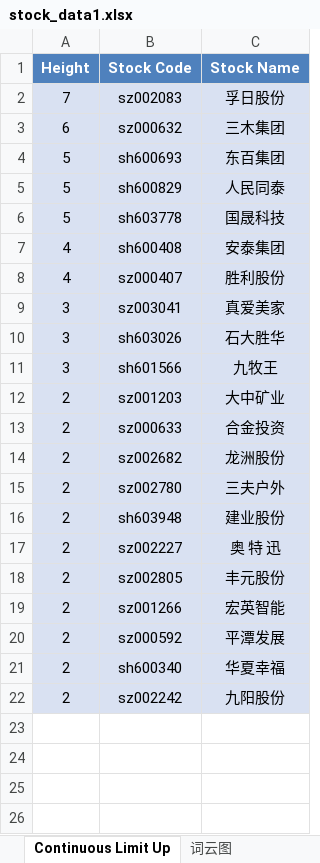
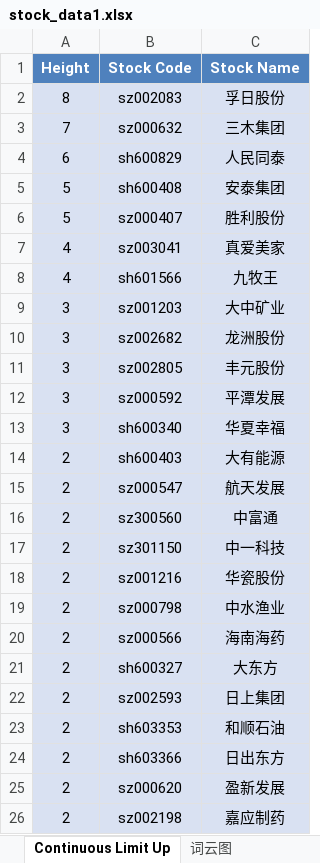
Before and after one commit to mengkai666/tag_wordcloud, an Excel workbook: stock_data1.xlsx, sheet Continuous Limit Up, drawn as a sheet; values as stored, in another font and other column widths than the file's, no borders; removed rows and columns are numbered as before the commit, all else as after; the diff names each change by its address in the sheet, - before the commit and + after, or states it on an @@ line.

```diff
--- a/stock_data1.xlsx (sheet Continuous Limit Up)
+++ b/stock_data1.xlsx (sheet Continuous Limit Up)
-A2 (Height): 7
+A2 (Height): 8
-A3 (Height): 6
+A3 (Height): 7
-row 4: 5 | sh600693 | 东百集团
-A4 (Height): 5
+A4 (Height): 6
-row 6: 5 | sh603778 | 国晟科技
-A5:A6 (Height): 4
+A5:A6 (Height): 5
-A7 (Height): 3
+A7 (Height): 4
-row 10: 3 | sh603026 | 石大胜华
-A8 (Height): 3
+A8 (Height): 4
-A9 (Height): 2
+A9 (Height): 3
-row 13: 2 | sz000633 | 合金投资
-A10 (Height): 2
+A10 (Height): 3
-row 15: 2 | sz002780 | 三夫户外
-row 16: 2 | sh603948 | 建业股份
-row 17: 2 | sz002227 | 奥 特 迅
-A11 (Height): 2
+A11 (Height): 3
-row 19: 2 | sz001266 | 宏英智能
-A12:A13 (Height): 2
+A12:A13 (Height): 3
-row 22: 2 | sz002242 | 九阳股份
+row 14: 2 | sh600403 | 大有能源
+row 15: 2 | sz000547 | 航天发展
+row 16: 2 | sz300560 | 中富通
+row 17: 2 | sz301150 | 中一科技
+row 18: 2 | sz001216 | 华瓷股份
+row 19: 2 | sz000798 | 中水渔业
+row 20: 2 | sz000566 | 海南海药
+row 21: 2 | sh600327 | 大东方
+row 22: 2 | sz002593 | 日上集团
+row 23: 2 | sh603353 | 和顺石油
+row 24: 2 | sh603366 | 日出东方
+row 25: 2 | sz000620 | 盈新发展
+row 26: 2 | sz002198 | 嘉应制药
```
Also changed, not shown: sheet Plate Stock Data, charts or pictures, HotStock_Top20.xlsx, 2 other files.
